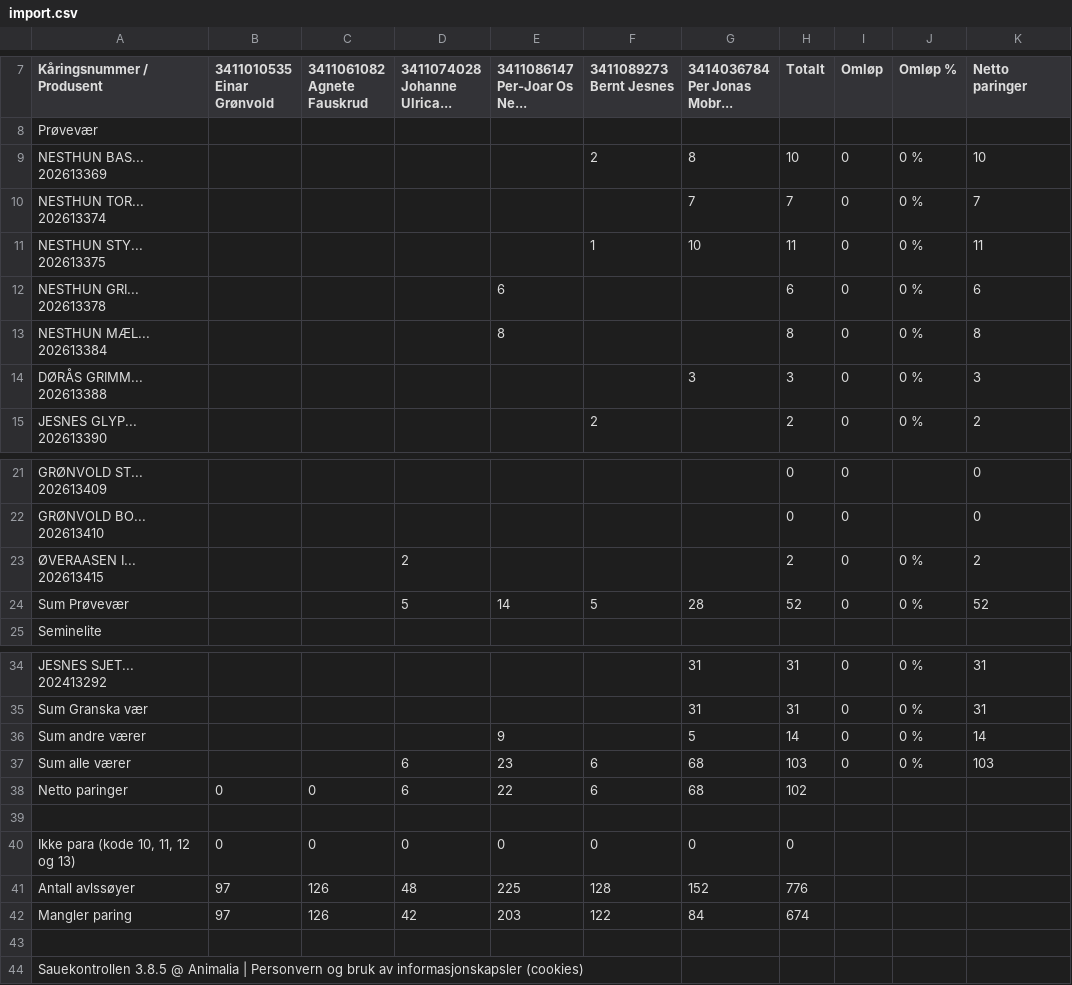
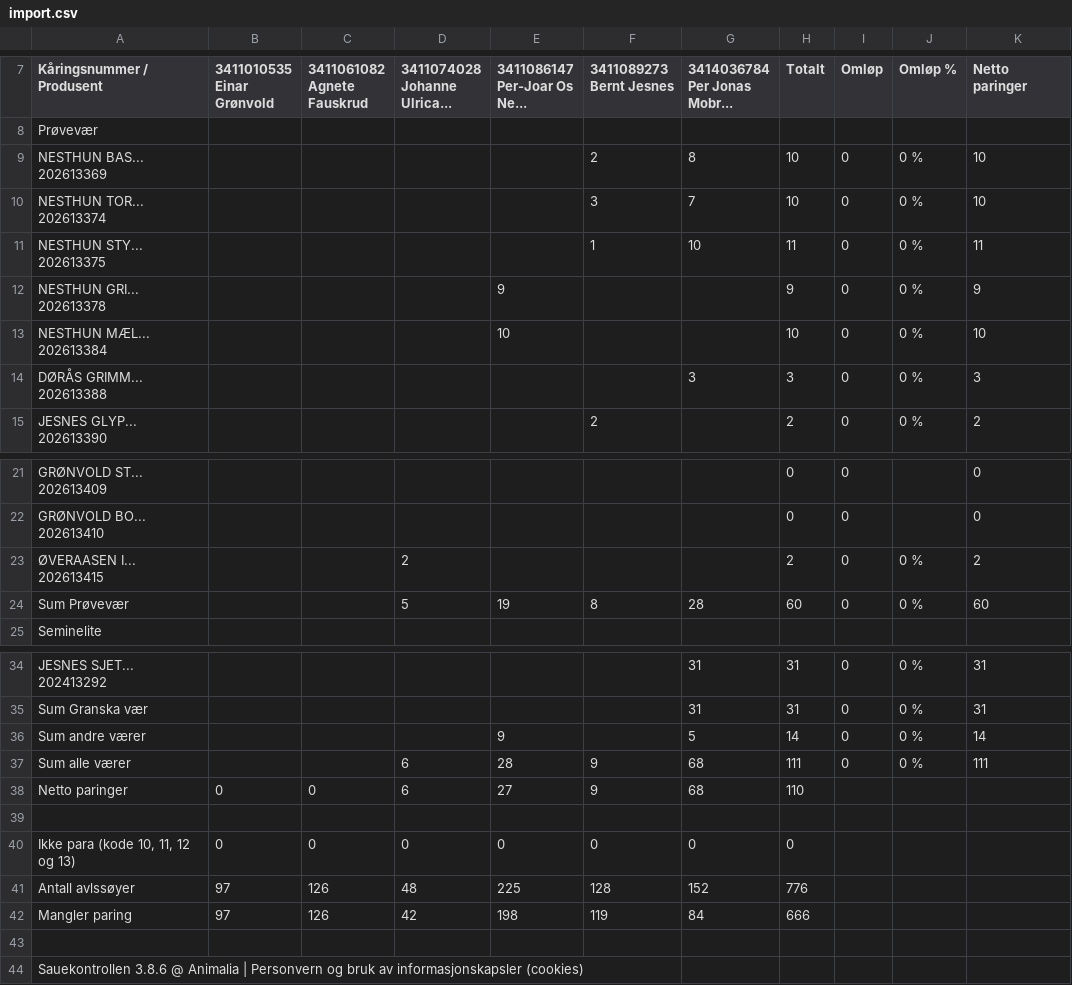
Before and after one commit to Ulla565/vaerring26, a CSV file: import.csv, drawn as a sheet; only a part is shown, gaps mark what is left out.

Commit message:
Add files via upload

```diff
--- a/import.csv
+++ b/import.csv
@@ -16,10 +16,10 @@ Prøvevær,,,,,,,,,,
 202613369",,,,,2,8,10,0,0 %,10
-"NESTHUN TOR...
-202613374",,,,,,7,7,0,0 %,7
+"NESTHUN TOR...
+202613374",,,,,3,7,10,0,0 %,10
 "NESTHUN STY...
 202613375",,,,,1,10,11,0,0 %,11
-"NESTHUN GRI...
-202613378",,,,6,,,6,0,0 %,6
-"NESTHUN MÆL...
-202613384",,,,8,,,8,0,0 %,8
+"NESTHUN GRI...
+202613378",,,,9,,,9,0,0 %,9
+"NESTHUN MÆL...
+202613384",,,,10,,,10,0,0 %,10
 "DØRÅS GRIMM...
@@ -44,3 +44,3 @@ Prøvevær,,,,,,,,,,
 202613415",,,2,,,,2,0,0 %,2
-Sum Prøvevær,,,5,14,5,28,52,0,0 %,52
+Sum Prøvevær,,,5,19,8,28,60,0,0 %,60
 Seminelite,,,,,,,,,,
@@ -64,4 +64,4 @@ Sum Granska vær,,,,,,31,31,0,0 %,31
 Sum andre værer,,,,9,,5,14,0,0 %,14
-Sum alle værer,,,6,23,6,68,103,0,0 %,103
-Netto paringer,0,0,6,22,6,68,102,,,
+Sum alle værer,,,6,28,9,68,111,0,0 %,111
+Netto paringer,0,0,6,27,9,68,110,,,
 ,,,,,,,,,,
@@ -69,4 +69,4 @@ Netto paringer,0,0,6,22,6,68,102,,,
 Antall avlssøyer,97,126,48,225,128,152,776,,,
-Mangler paring,97,126,42,203,122,84,674,,,
+Mangler paring,97,126,42,198,119,84,666,,,
 ,,,,,,,,,,
-Sauekontrollen 3.8.5 @ Animalia | Personvern og bruk av informasjonskapsler (cookies),,,,,,,,,,
+Sauekontrollen 3.8.6 @ Animalia | Personvern og bruk av informasjonskapsler (cookies),,,,,,,,,,
```
